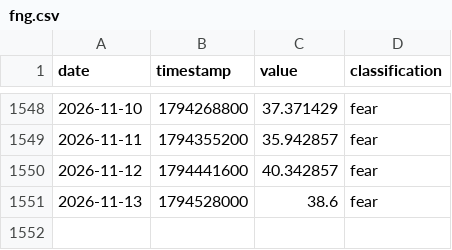
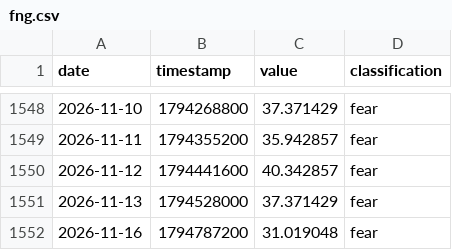
Before and after one commit to edwardchin811227/cnnfear-and-greed-index, a CSV file: data/fng.csv, drawn as a sheet; only a part is shown, gaps mark what is left out.

Commit message:
data: update fng 2026-11-17 00:10:31

```diff
--- a/data/fng.csv
+++ b/data/fng.csv
@@ -1550,2 +1550,3 @@ date,timestamp,value,classification
 2026-11-12,1794441600,40.342857,fear
-2026-11-13,1794528000,38.6,fear
+2026-11-13,1794528000,37.371429,fear
+2026-11-16,1794787200,31.019048,fear
```
Also changed, not shown: 1 other file.
